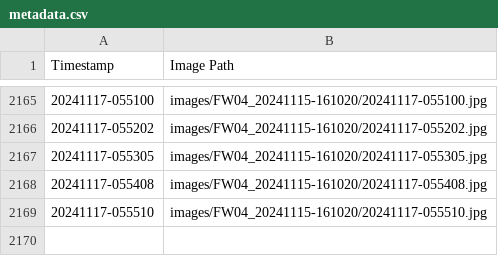
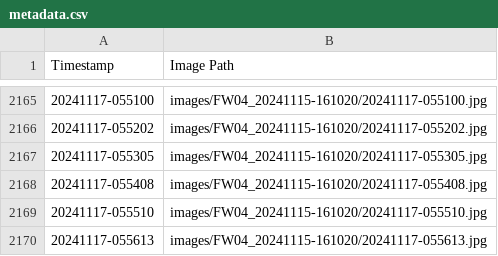
Before and after one commit to fionnf/images_FW03, a CSV file: images/FW04_20241115-161020/metadata.csv, drawn as a sheet; only a part is shown, gaps mark what is left out; the diff names each change by its address in the sheet, - before the commit and + after, or states it on an @@ line.

Commit message:
Add image and metadata for 20241117-055613

```diff
--- a/images/FW04_20241115-161020/metadata.csv
+++ b/images/FW04_20241115-161020/metadata.csv
+row 2170: 20241117-055613 | images/FW04_20241115-161020/20241117-055613.jpg
```
Also changed, not shown: 1 other file.
